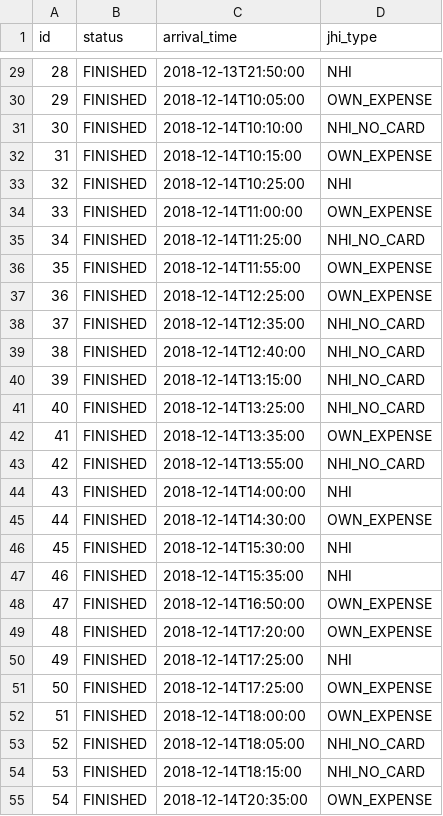
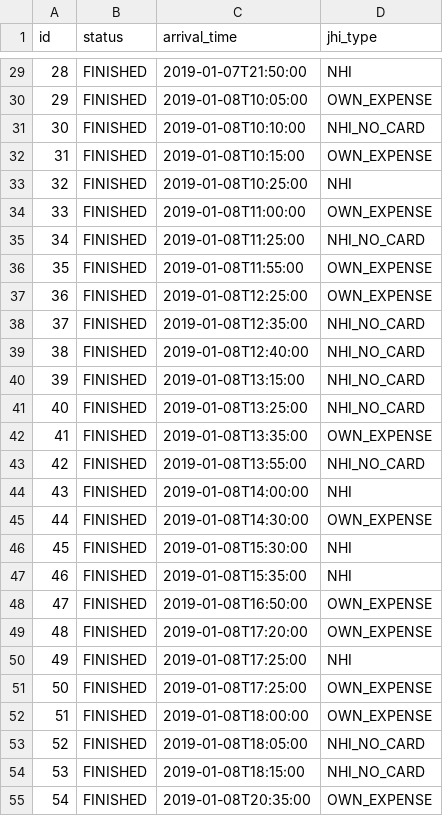
Before and after one commit to juliehung/totoro-version, a CSV file: src/main/resources/config/liquibase/registrations.csv, drawn as a sheet; only a part is shown, gaps mark what is left out; the diff covers the shown part only.

```diff
--- a/src/main/resources/config/liquibase/registrations.csv
+++ b/src/main/resources/config/liquibase/registrations.csv
@@ -29,27 +29,27 @@ id;status;arrival_time;jhi_type
-28;FINISHED;2018-12-13T21:50:00;NHI
-29;FINISHED;2018-12-14T10:05:00;OWN_EXPENSE
-30;FINISHED;2018-12-14T10:10:00;NHI_NO_CARD
-31;FINISHED;2018-12-14T10:15:00;OWN_EXPENSE
-32;FINISHED;2018-12-14T10:25:00;NHI
-33;FINISHED;2018-12-14T11:00:00;OWN_EXPENSE
-34;FINISHED;2018-12-14T11:25:00;NHI_NO_CARD
-35;FINISHED;2018-12-14T11:55:00;OWN_EXPENSE
-36;FINISHED;2018-12-14T12:25:00;OWN_EXPENSE
-37;FINISHED;2018-12-14T12:35:00;NHI_NO_CARD
-38;FINISHED;2018-12-14T12:40:00;NHI_NO_CARD
-39;FINISHED;2018-12-14T13:15:00;NHI_NO_CARD
-40;FINISHED;2018-12-14T13:25:00;NHI_NO_CARD
-41;FINISHED;2018-12-14T13:35:00;OWN_EXPENSE
-42;FINISHED;2018-12-14T13:55:00;NHI_NO_CARD
-43;FINISHED;2018-12-14T14:00:00;NHI
-44;FINISHED;2018-12-14T14:30:00;OWN_EXPENSE
-45;FINISHED;2018-12-14T15:30:00;NHI
-46;FINISHED;2018-12-14T15:35:00;NHI
-47;FINISHED;2018-12-14T16:50:00;OWN_EXPENSE
-48;FINISHED;2018-12-14T17:20:00;OWN_EXPENSE
-49;FINISHED;2018-12-14T17:25:00;NHI
-50;FINISHED;2018-12-14T17:25:00;OWN_EXPENSE
-51;FINISHED;2018-12-14T18:00:00;OWN_EXPENSE
-52;FINISHED;2018-12-14T18:05:00;NHI_NO_CARD
-53;FINISHED;2018-12-14T18:15:00;NHI_NO_CARD
-54;FINISHED;2018-12-14T20:35:00;OWN_EXPENSE
+28;FINISHED;2019-01-07T21:50:00;NHI
+29;FINISHED;2019-01-08T10:05:00;OWN_EXPENSE
+30;FINISHED;2019-01-08T10:10:00;NHI_NO_CARD
+31;FINISHED;2019-01-08T10:15:00;OWN_EXPENSE
+32;FINISHED;2019-01-08T10:25:00;NHI
+33;FINISHED;2019-01-08T11:00:00;OWN_EXPENSE
+34;FINISHED;2019-01-08T11:25:00;NHI_NO_CARD
+35;FINISHED;2019-01-08T11:55:00;OWN_EXPENSE
+36;FINISHED;2019-01-08T12:25:00;OWN_EXPENSE
+37;FINISHED;2019-01-08T12:35:00;NHI_NO_CARD
+38;FINISHED;2019-01-08T12:40:00;NHI_NO_CARD
+39;FINISHED;2019-01-08T13:15:00;NHI_NO_CARD
+40;FINISHED;2019-01-08T13:25:00;NHI_NO_CARD
+41;FINISHED;2019-01-08T13:35:00;OWN_EXPENSE
+42;FINISHED;2019-01-08T13:55:00;NHI_NO_CARD
+43;FINISHED;2019-01-08T14:00:00;NHI
+44;FINISHED;2019-01-08T14:30:00;OWN_EXPENSE
+45;FINISHED;2019-01-08T15:30:00;NHI
+46;FINISHED;2019-01-08T15:35:00;NHI
+47;FINISHED;2019-01-08T16:50:00;OWN_EXPENSE
+48;FINISHED;2019-01-08T17:20:00;OWN_EXPENSE
+49;FINISHED;2019-01-08T17:25:00;NHI
+50;FINISHED;2019-01-08T17:25:00;OWN_EXPENSE
+51;FINISHED;2019-01-08T18:00:00;OWN_EXPENSE
+52;FINISHED;2019-01-08T18:05:00;NHI_NO_CARD
+53;FINISHED;2019-01-08T18:15:00;NHI_NO_CARD
+54;FINISHED;2019-01-08T20:35:00;OWN_EXPENSE
```
Also changed, not shown: 173 edited cells elsewhere in this file, src/main/resources/config/liquibase/appointments.csv, 43 other files.
